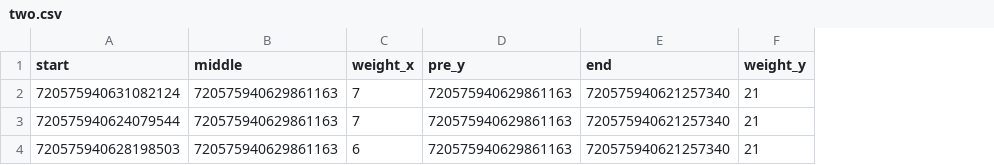
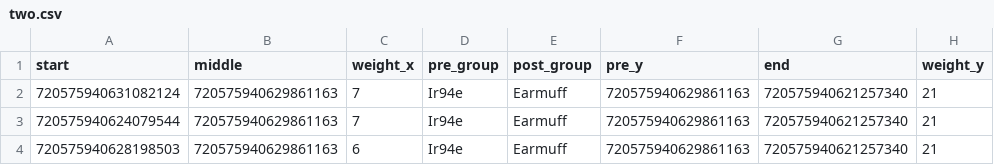
Before and after one commit to ayush-shrivastava003/connectomics-tests, a CSV file: pathways/data/two.csv, drawn as a sheet; the diff names each change by its address in the sheet, - before the commit and + after, or states it on an @@ line.

```diff
--- a/pathways/data/two.csv
+++ b/pathways/data/two.csv
+column D (pre_group), rows 2-4: all Ir94e
+column E (post_group), rows 2-4: all Earmuff
```
Also changed, not shown: pathways/data/three.csv, pathways/out/hop_1.csv, 4 other files.
